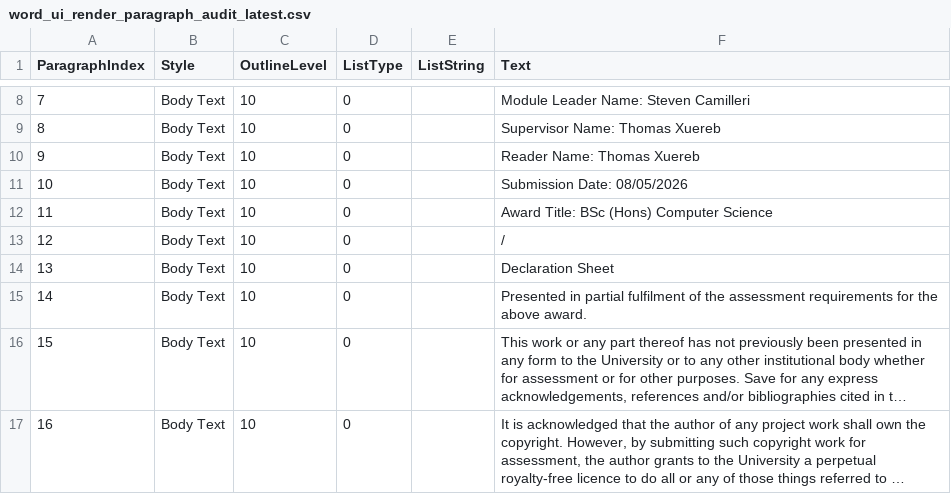
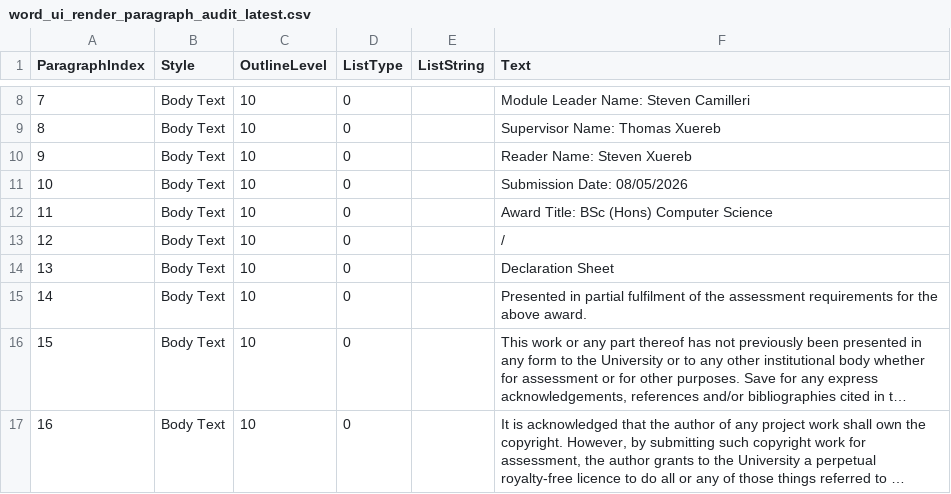
Before and after one commit to peachyplayzrb/thesis, a CSV file: reports/word_ui_render_paragraph_audit_latest.csv, drawn as a sheet; only a part is shown, gaps mark what is left out; long unchanged cells end in ….

Commit message:
Update cover page metadata and regenerated report artifacts

```diff
--- a/reports/word_ui_render_paragraph_audit_latest.csv
+++ b/reports/word_ui_render_paragraph_audit_latest.csv
@@ -9,3 +9,3 @@
 "8","Body Text","10","0","","Supervisor Name: Thomas Xuereb"
-"9","Body Text","10","0","","Reader Name: Thomas Xuereb"
+"9","Body Text","10","0","","Reader Name: Steven Xuereb"
 "10","Body Text","10","0","","Submission Date: 08/05/2026"
```
Also changed, not shown: 9 other files.
